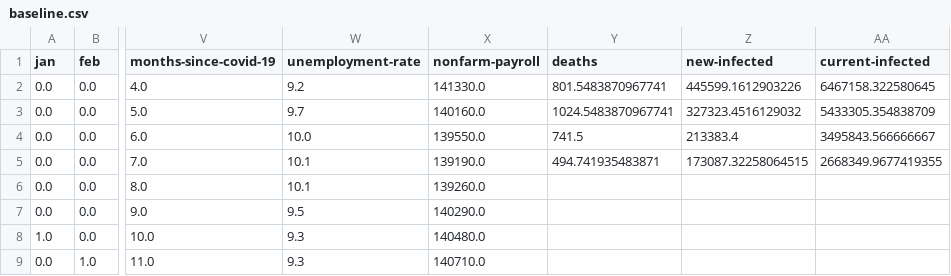
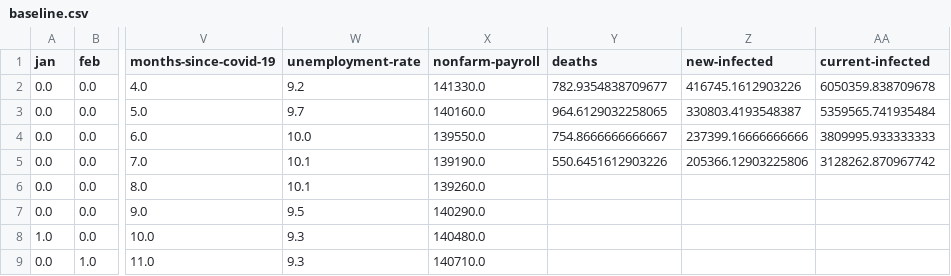
Before and after one commit to Andres-Carranza/Andres-Carranza.github.io, a CSV file: scripts/scrapers/rpms_scraper/prediction_features/baseline.csv, drawn as a sheet; only a part is shown, gaps mark what is left out; the diff names each change by its address in the sheet, - before the commit and + after, or states it on an @@ line.

```diff
--- a/scripts/scrapers/rpms_scraper/prediction_features/baseline.csv
+++ b/scripts/scrapers/rpms_scraper/prediction_features/baseline.csv
-Y2 (deaths): 801.5483870967741
+Y2 (deaths): 782.9354838709677
-Z2 (new-infected): 445599.1612903226
+Z2 (new-infected): 416745.1612903226
-AA2 (current-infected): 6467158.322580645
+AA2 (current-infected): 6050359.838709678
-Y3 (deaths): 1024.5483870967741
+Y3 (deaths): 964.6129032258065
-Z3 (new-infected): 327323.4516129032
+Z3 (new-infected): 330803.4193548387
-AA3 (current-infected): 5433305.354838709
+AA3 (current-infected): 5359565.741935484
-Y4 (deaths): 741.5
+Y4 (deaths): 754.8666666666667
-Z4 (new-infected): 213383.4
+Z4 (new-infected): 237399.16666666666
-AA4 (current-infected): 3495843.566666667
+AA4 (current-infected): 3809995.933333333
-Y5 (deaths): 494.741935483871
+Y5 (deaths): 550.6451612903226
-Z5 (new-infected): 173087.32258064515
+Z5 (new-infected): 205366.12903225806
-AA5 (current-infected): 2668349.9677419355
+AA5 (current-infected): 3128262.870967742
```
Also changed, not shown: scripts/scrapers/covid_scraper/covid-data.csv, scripts/scrapers/covid_scraper/covid-projections.csv, 7 other files.
